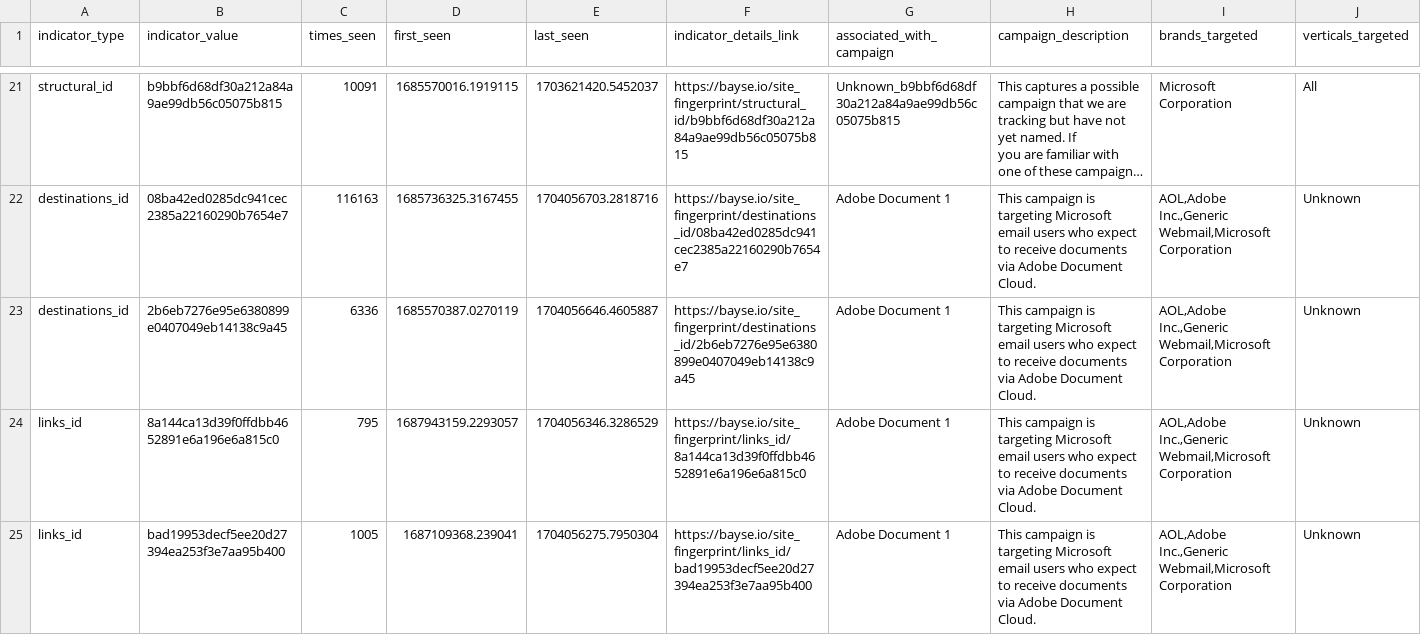
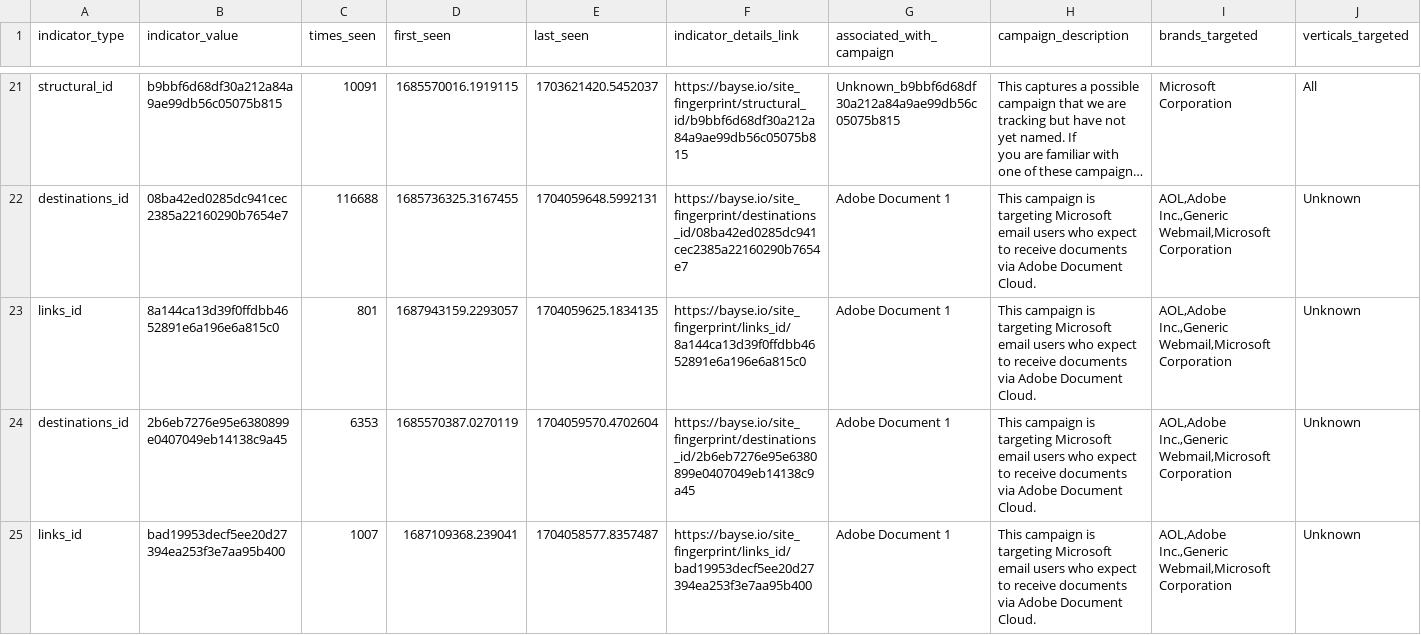
Before and after one commit to BayseIntelligence/durable_IOCs, a CSV file: durable_iocs.csv, drawn as a sheet; only a part is shown, gaps mark what is left out; long unchanged cells end in …; removed rows and columns are numbered as before the commit, all else as after; rows hold the shown columns only; the diff covers the shown part only; the diff names each change by its address in the sheet, - before the commit and + after, or states it on an @@ line.

Commit message:
Update indicators for active campaigns

```diff
--- a/durable_iocs.csv
+++ b/durable_iocs.csv
-C22 (times_seen): 116163
+C22 (times_seen): 116688
-E22 (last_seen): 1704056703.2818716
+E22 (last_seen): 1704059648.5992131
-row 23: destinations_id | 2b6eb7276e95e6380899e0407049eb14138c9a45 | 6336 | 1685570387.0270119 | 1704056646.4605887 | https://bayse.io/site_fingerprint/destinations_id/2b6eb7276e95e6380899e0407049eb14138c9a45 | Adobe Document 1 | This campaign is targeting Microsoft email users who expect to receive documents via Adobe Document Cloud. | AOL,Adobe Inc.,Generic Webmail,Microsoft Corporation | Unknown
-C23 (times_seen): 795
+C23 (times_seen): 801
-E23 (last_seen): 1704056346.3286529
+E23 (last_seen): 1704059625.1834135
+row 24: destinations_id | 2b6eb7276e95e6380899e0407049eb14138c9a45 | 6353 | 1685570387.0270119 | 1704059570.4702604 | https://bayse.io/site_fingerprint/destinations_id/2b6eb7276e95e6380899e0407049eb14138c9a45 | Adobe Document 1 | This campaign is targeting Microsoft email users who expect to receive documents via Adobe Document Cloud. | AOL,Adobe Inc.,Generic Webmail,Microsoft Corporation | Unknown
-C25 (times_seen): 1005
+C25 (times_seen): 1007
-E25 (last_seen): 1704056275.7950304
+E25 (last_seen): 1704058577.8357487
```
Also changed, not shown: 2 added rows, 2 removed rows and 100 edited cells elsewhere in this file.
